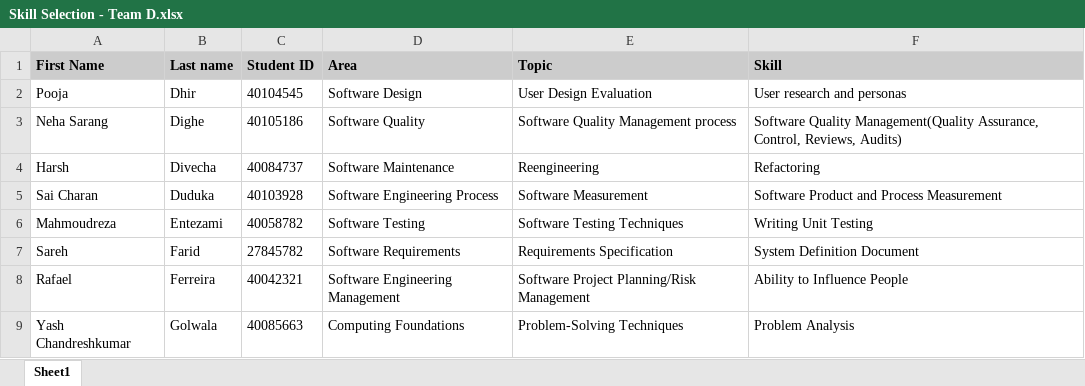
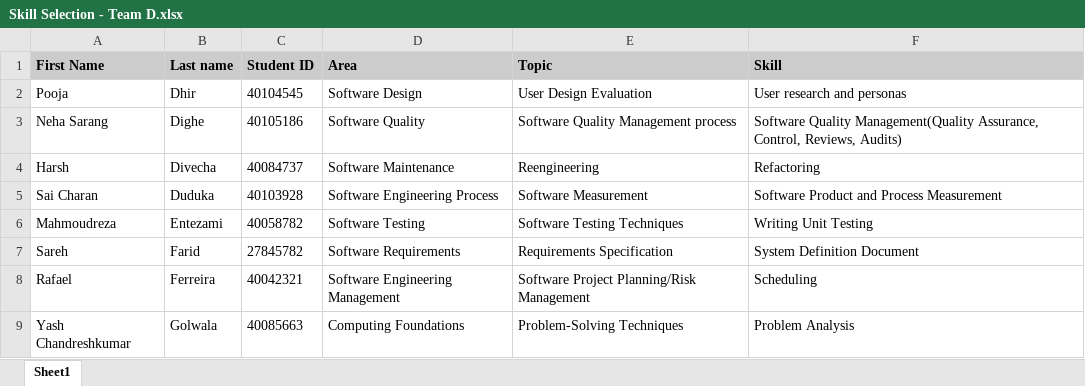
Before and after one commit to Saicharanduduka/SOEN-6011-TEAM-D, an Excel workbook: Deliverable-1/Skill Selection - Team D.xlsx, sheet Sheet1, drawn as a sheet; values as stored, in another font and other column widths than the file's, no borders; the diff names each change by its address in the sheet, - before the commit and + after, or states it on an @@ line.

Commit message:
changing management skill to scheduling

```diff
--- a/Deliverable-1/Skill Selection - Team D.xlsx (sheet Sheet1)
+++ b/Deliverable-1/Skill Selection - Team D.xlsx (sheet Sheet1)
-F8 (Skill): Ability to Influence People
+F8 (Skill): Scheduling
```
Also changed, not shown: 1 other file.
